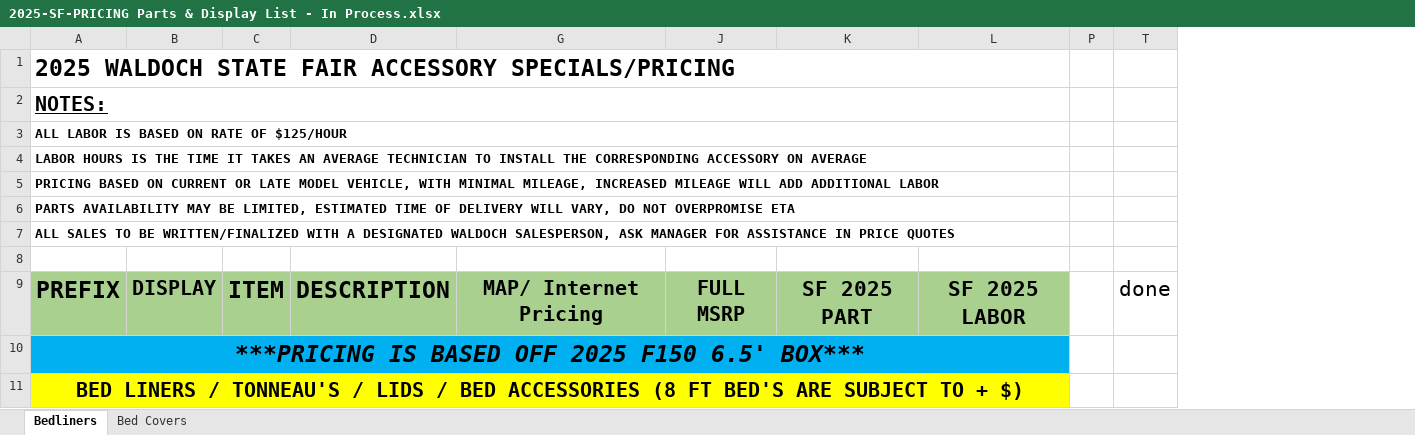
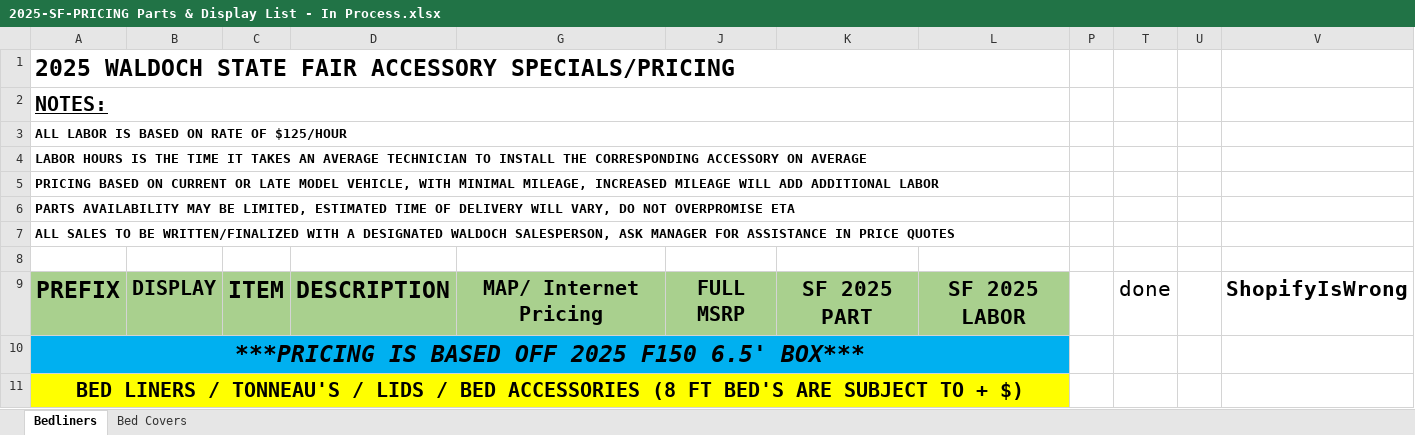
Before and after one commit to austinslatey/state_fair, an Excel workbook: 2025-SF-PRICING Parts & Display List - In Process.xlsx, sheet Bedliners, drawn as a sheet; only a part is shown; values as stored, in another font and other column widths than the file's, no borders; conditional formats not drawn; removed rows and columns are numbered as before the commit, all else as after; the diff covers the shown part only; the diff names each change by its address in the sheet, - before the commit and + after, or states it on an @@ line.

Commit message:
updated progress of spreadsheet info

```diff
--- a/2025-SF-PRICING Parts & Display List - In Process.xlsx (sheet Bedliners)
+++ b/2025-SF-PRICING Parts & Display List - In Process.xlsx (sheet Bedliners)
-column T, row 9: done
+column T, row 9: done
+column U, empty
+column V, row 9: ShopifyIsWrong
```
Also changed, not shown: 2 added rows and 1 edited cell elsewhere in this sheet, 1 other file.
